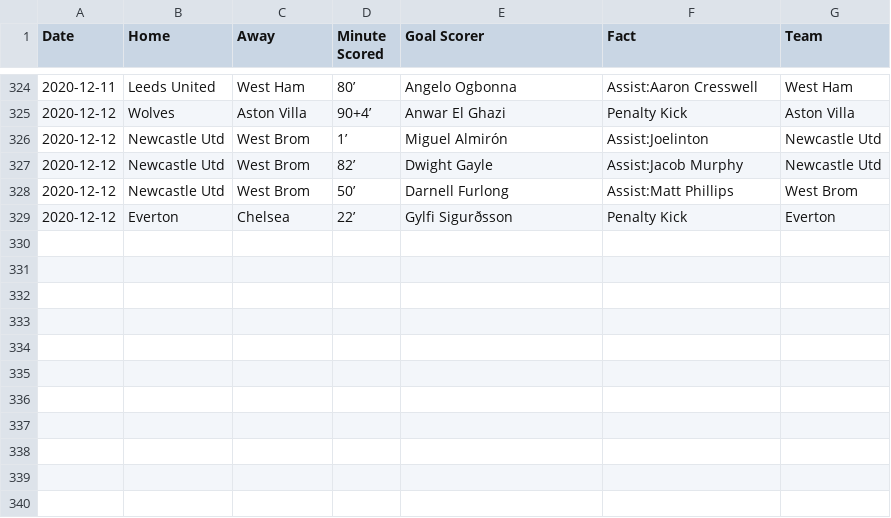
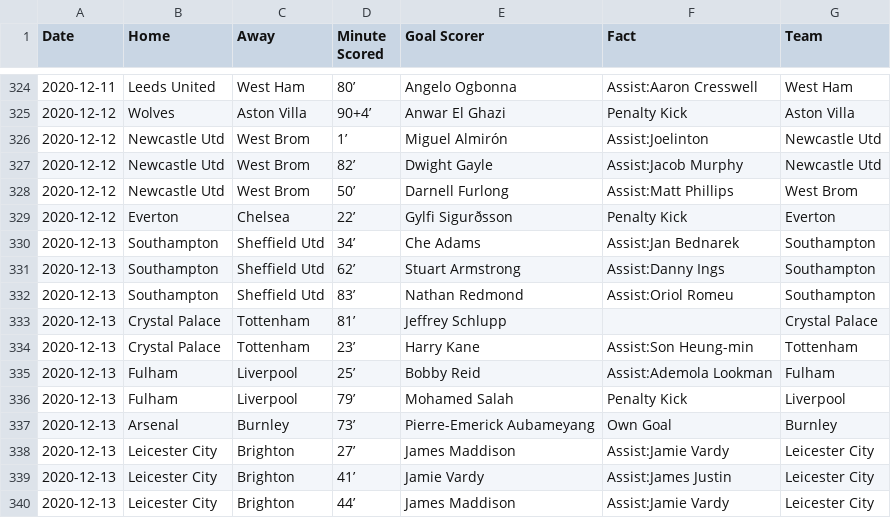
Before and after one commit to marvel308/marvel308.github.io, a CSV file: data.csv, drawn as a sheet; only a part is shown, gaps mark what is left out.

```diff
--- a/data.csv
+++ b/data.csv
@@ -329 +329,12 @@ Date,Home,Away,Minute Scored,Goal Scorer,Fact,Team
 2020-12-12,Everton,Chelsea,22’,Gylfi Sigurðsson,Penalty Kick,Everton
+2020-12-13,Southampton,Sheffield Utd,34’,Che Adams,Assist:Jan Bednarek,Southampton
+2020-12-13,Southampton,Sheffield Utd,62’,Stuart Armstrong,Assist:Danny Ings,Southampton
+2020-12-13,Southampton,Sheffield Utd,83’,Nathan Redmond,Assist:Oriol Romeu,Southampton
+2020-12-13,Crystal Palace,Tottenham,81’,Jeffrey Schlupp,,Crystal Palace
+2020-12-13,Crystal Palace,Tottenham,23’,Harry Kane,Assist:Son Heung-min,Tottenham
+2020-12-13,Fulham,Liverpool,25’,Bobby Reid,Assist:Ademola Lookman,Fulham
+2020-12-13,Fulham,Liverpool,79’,Mohamed Salah,Penalty Kick,Liverpool
+2020-12-13,Arsenal,Burnley,73’,Pierre-Emerick Aubameyang,Own Goal,Burnley
+2020-12-13,Leicester City,Brighton,27’,James Maddison,Assist:Jamie Vardy,Leicester City
+2020-12-13,Leicester City,Brighton,41’,Jamie Vardy,Assist:James Justin,Leicester City
+2020-12-13,Leicester City,Brighton,44’,James Maddison,Assist:Jamie Vardy,Leicester City
```
Also changed, not shown: critical_data.csv.
